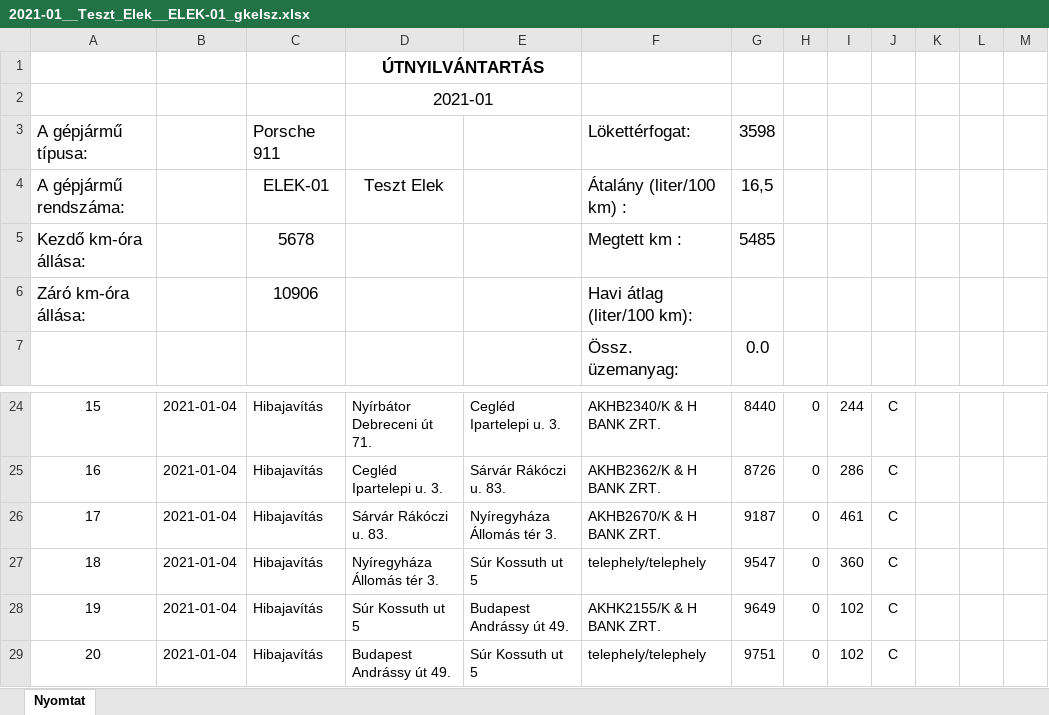
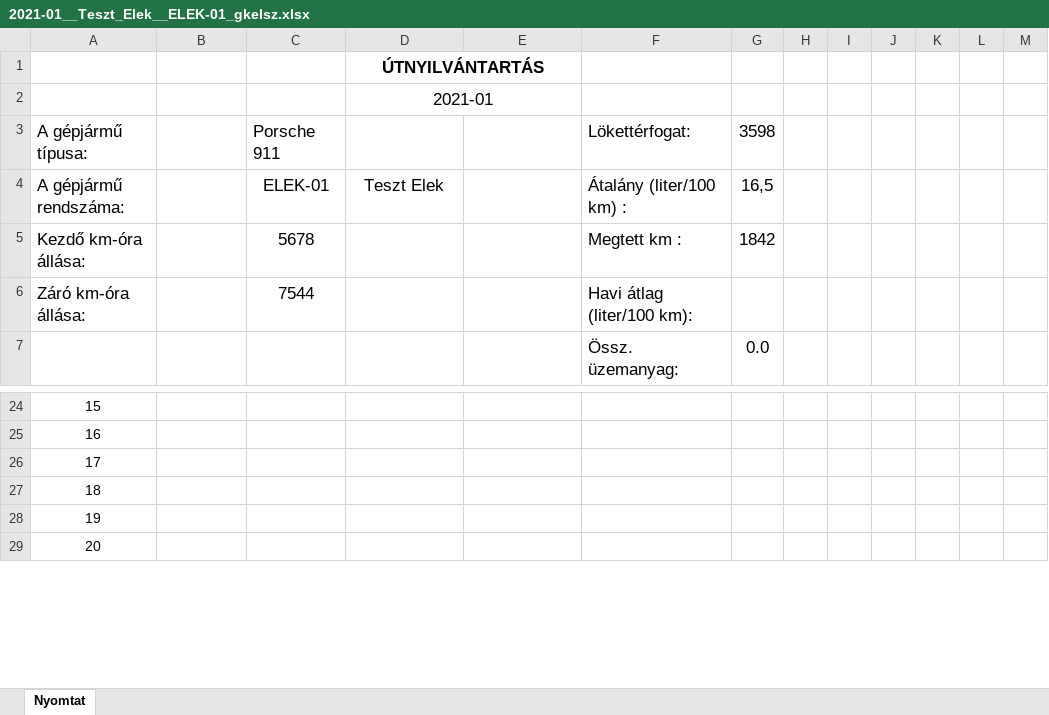
Before and after one commit to toketamas/UtnyilvantartoJava, an Excel workbook: 2021-01__Teszt_Elek__ELEK-01_gkelsz.xlsx, sheet Nyomtat, drawn as a sheet; only a part is shown, gaps mark what is left out; values as stored, in another font and other column widths than the file's, no borders; the diff covers the shown part only; the diff names each change by its address in the sheet, - before the commit and + after, or states it on an @@ line.

```diff
--- a/2021-01__Teszt_Elek__ELEK-01_gkelsz.xlsx (sheet Nyomtat)
+++ b/2021-01__Teszt_Elek__ELEK-01_gkelsz.xlsx (sheet Nyomtat)
-G5: 5485
+G5: 1842
-C6: 10906
+C6: 7544
-B24:B29: 2021-01-04
+B24:B29: (empty)
-C24:C29: Hibajavítás
+C24:C29: (empty)
-D24: Nyírbátor Debreceni út 71.
+D24: (empty)
-E24: Cegléd Ipartelepi u. 3.
+E24: (empty)
-F24: AKHB2340/K & H BANK ZRT.
+F24: (empty)
-G24: 8440
+G24: (empty)
-H24:H29: 0
+H24:H29: (empty)
-I24: 244
+I24: (empty)
-J24:J29: C
+J24:J29: (empty)
-D25: Cegléd Ipartelepi u. 3.
+D25: (empty)
-E25: Sárvár Rákóczi u. 83.
+E25: (empty)
-F25: AKHB2362/K & H BANK ZRT.
+F25: (empty)
-G25: 8726
+G25: (empty)
-I25: 286
+I25: (empty)
-D26: Sárvár Rákóczi u. 83.
+D26: (empty)
-E26: Nyíregyháza Állomás tér 3.
+E26: (empty)
-F26: AKHB2670/K & H BANK ZRT.
+F26: (empty)
-G26: 9187
+G26: (empty)
-I26: 461
+I26: (empty)
-D27: Nyíregyháza Állomás tér 3.
+D27: (empty)
-E27: Súr Kossuth ut 5
+E27: (empty)
-F27: telephely/telephely
+F27: (empty)
-G27: 9547
+G27: (empty)
-I27: 360
+I27: (empty)
-D28: Súr Kossuth ut 5
+D28: (empty)
-E28: Budapest Andrássy út 49.
+E28: (empty)
-F28: AKHK2155/K & H BANK ZRT.
+F28: (empty)
-G28: 9649
+G28: (empty)
-I28:I29: 102
+I28:I29: (empty)
-D29: Budapest Andrássy út 49.
+D29: (empty)
-E29: Súr Kossuth ut 5
+E29: (empty)
-F29: telephely/telephely
+F29: (empty)
-G29: 9751
+G29: (empty)
```
Also changed, not shown: 80 edited cells elsewhere in this sheet, 11 other files.
